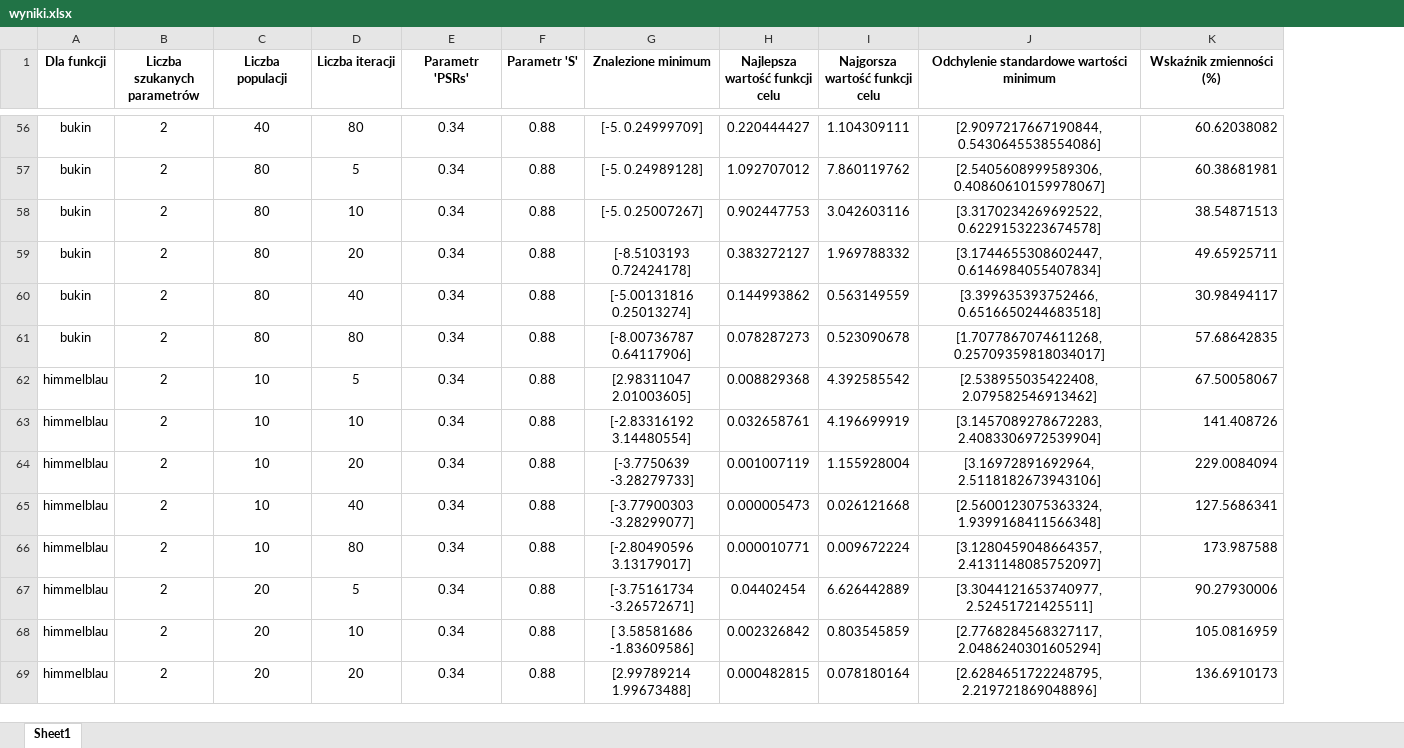
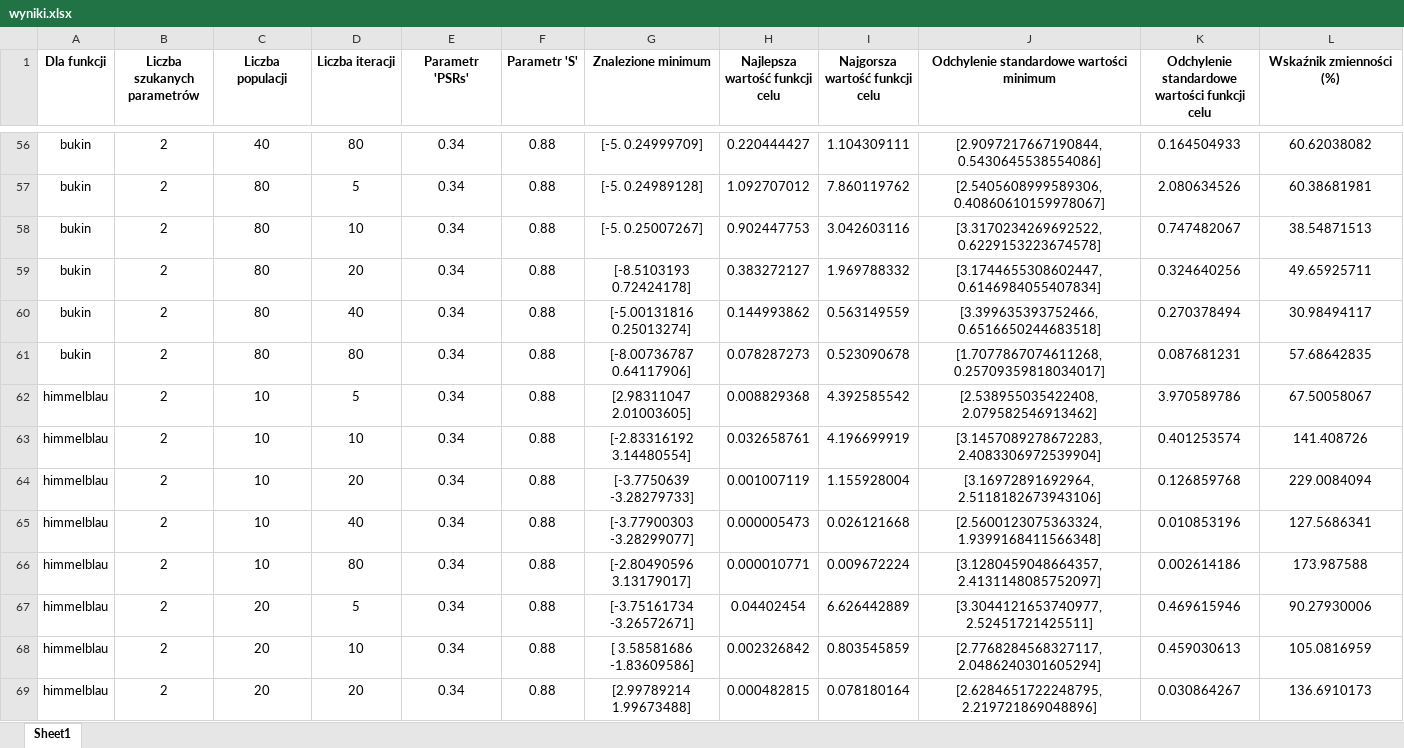
Before and after one commit to jaqbp/Heuro, an Excel workbook: wyniki.xlsx, sheet Sheet1, drawn as a sheet; only a part is shown, gaps mark what is left out; values as stored, in another font and other column widths than the file's, no borders; addresses are those after the commit; the diff covers the shown part only; the diff names each change by its address in the sheet, - before the commit and + after, or states it on an @@ line.

```diff
--- a/wyniki.xlsx (sheet Sheet1)
+++ b/wyniki.xlsx (sheet Sheet1)
+column K, row 1: Odchylenie standardowe wartości funkcji celu; rows 56-69: 0.164504933 | 2.080634526 | 0.747482067 | 0.324640256 | 0.270378494 | 0.087681231 | 3.970589786 | 0.401253574 | 0.126859768 | 0.010853196 | 0.002614186 | 0.469615946 | 0.459030613 | 0.030864267
-L56:L69 alignment: right
+L56:L69 alignment: center
```
Also changed, not shown: cell formats elsewhere in this sheet, 1 other file.
